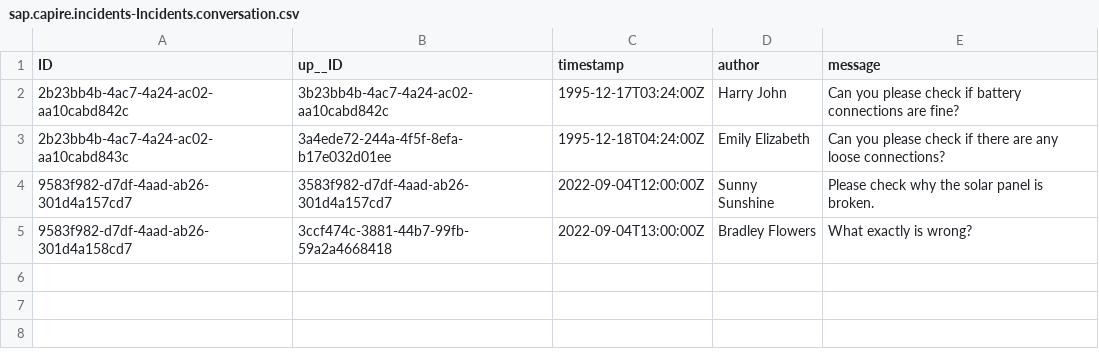
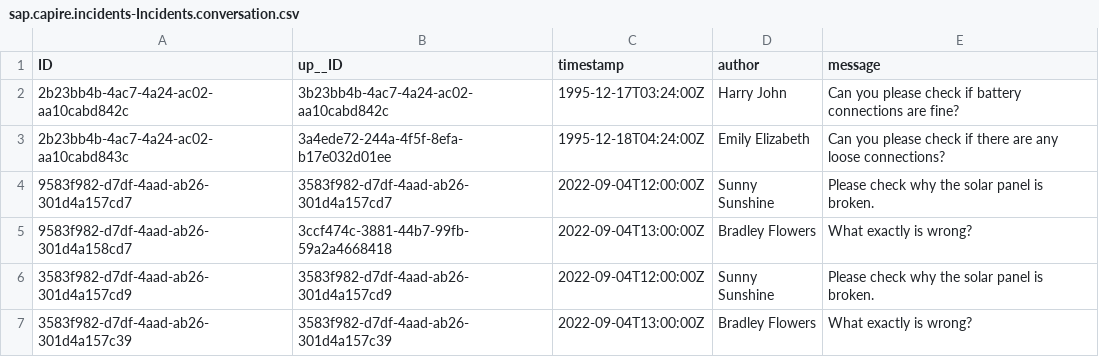
Before and after one commit to avinashvaidya09/incident-management, a CSV file: db/data/sap.capire.incidents-Incidents.conversation.csv, drawn as a sheet.

Commit message:
Data enrichment and bug fix for customer id column

```diff
--- a/db/data/sap.capire.incidents-Incidents.conversation.csv
+++ b/db/data/sap.capire.incidents-Incidents.conversation.csv
@@ -5 +5,3 @@ ID,up__ID,timestamp,author,message
 9583f982-d7df-4aad-ab26-301d4a158cd7,3ccf474c-3881-44b7-99fb-59a2a4668418,2022-09-04T13:00:00Z,Bradley Flowers,What exactly is wrong?
+3583f982-d7df-4aad-ab26-301d4a157cd9,3583f982-d7df-4aad-ab26-301d4a157cd9,2022-09-04T12:00:00Z,Sunny Sunshine,Please check why the solar panel is broken.
+3583f982-d7df-4aad-ab26-301d4a157c39,3583f982-d7df-4aad-ab26-301d4a157c39,2022-09-04T13:00:00Z,Bradley Flowers,What exactly is wrong?
```
Also changed, not shown: db/data/sap.capire.incidents-Addresses.csv, db/data/sap.capire.incidents-Customers.csv, 2 other files.
